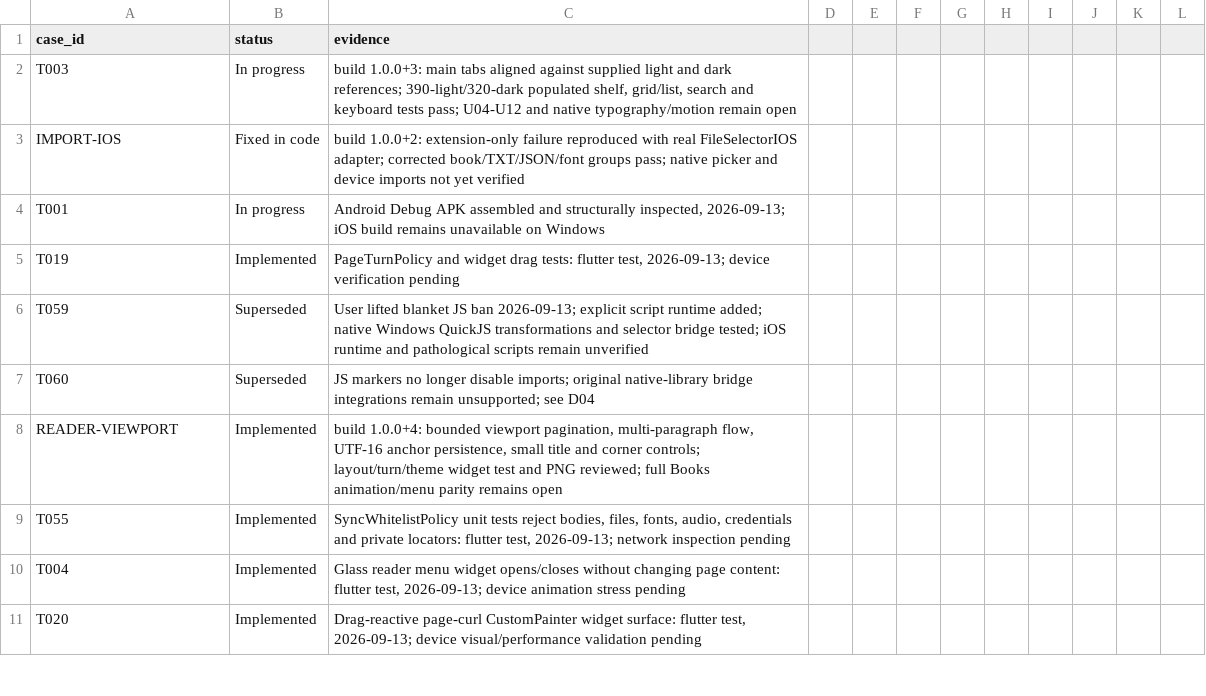
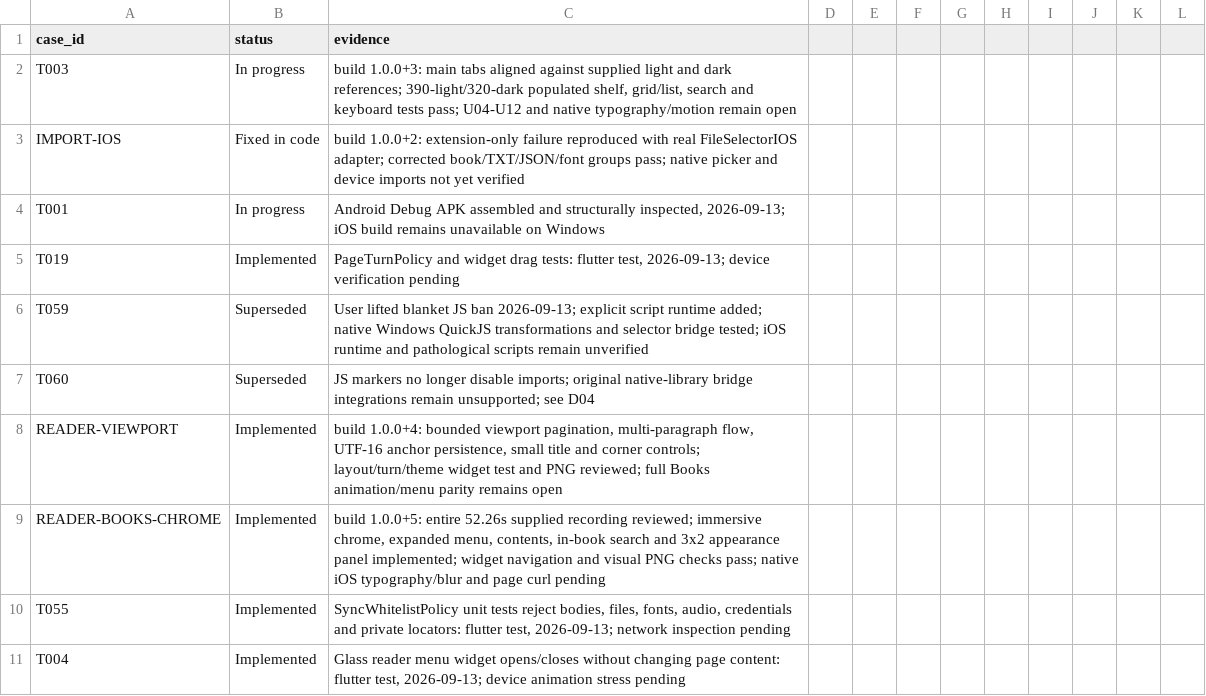
Before and after one commit to WuLiuQi1/PaperAges-r, a CSV file: paper_ages_reader/quality/acceptance-matrix.csv, drawn as a sheet; only a part is shown; the shorter side is filled out with more unchanged rows; the diff names each change by its address in the sheet, - before the commit and + after, or states it on an @@ line.

Commit message:
ui: rebuild reader from supplied Books recording

```diff
--- a/paper_ages_reader/quality/acceptance-matrix.csv
+++ b/paper_ages_reader/quality/acceptance-matrix.csv
+row 9: READER-BOOKS-CHROME | Implemented | build 1.0.0+5: entire 52.26s supplied recording reviewed; immersive chrome, expanded menu, contents, in-book search and 3x2 appearance panel implemented; widget navigation and visual PNG checks pass; native iOS typography/blur and page curl pending
```
Also changed, not shown: 4 other files.
